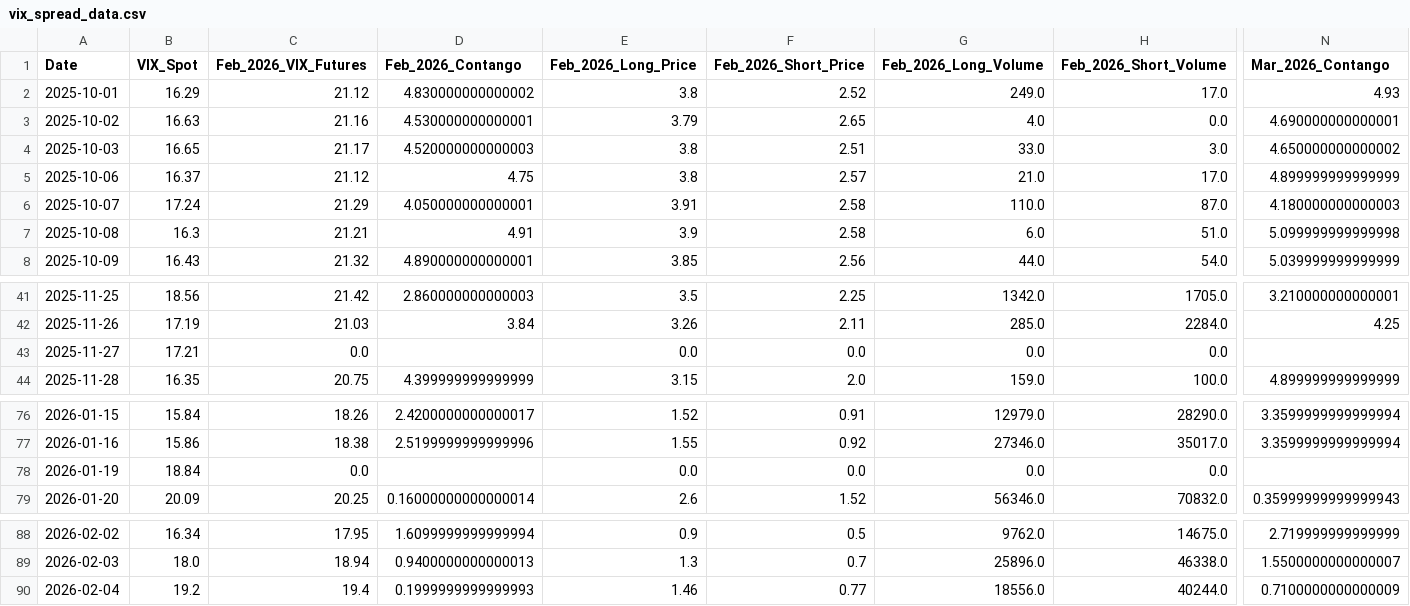
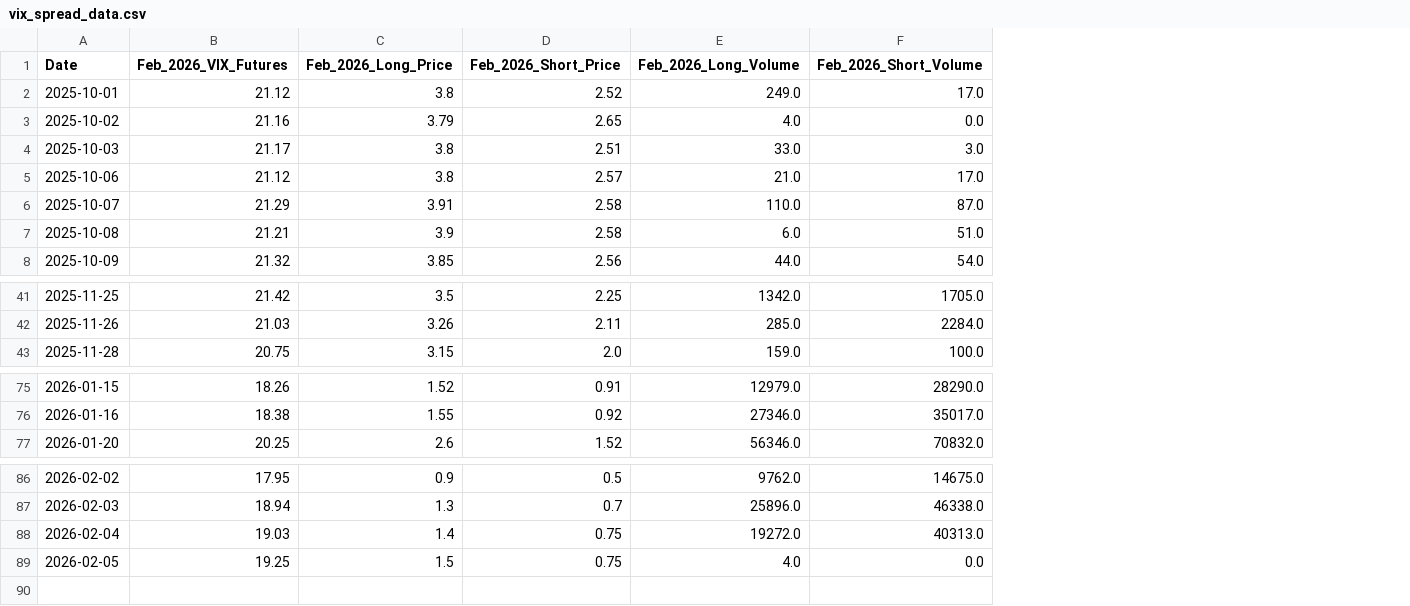
Before and after one commit to joeyedi1/vix-spread-terminal, a CSV file: vix_spread_data.csv, drawn as a sheet; only a part is shown, gaps mark what is left out; removed rows and columns are numbered as before the commit, all else as after; rows hold the shown columns only; the diff covers the shown part only; the diff names each change by its address in the sheet, - before the commit and + after, or states it on an @@ line.

Commit message:
Auto-update VIX Data: 2026-02-05 15:32:39

```diff
--- a/vix_spread_data.csv
+++ b/vix_spread_data.csv
-column B (VIX_Spot), rows 2-8: 16.29 | 16.63 | 16.65 | 16.37 | 17.24 | 16.3 | 16.43; rows 41-42: 18.56 | 17.19; row 44: 16.35; rows 76-77: 15.84 | 15.86; row 79: 20.09; rows 88-90: 16.34 | 18.0 | 19.2
-column D (Feb_2026_Contango), rows 2-8: 4.830000000000002 | 4.530000000000001 | 4.520000000000003 | 4.75 | 4.050000000000001 | 4.91 | 4.890000000000001; rows 41-42: 2.860000000000003 | 3.84; row 44: 4.399999999999999; rows 76-77: 2.4200000000000017 | 2.5199999999999996; row 79: 0.16000000000000014; rows 88-90: 1.6099999999999994 | 0.9400000000000013 | 0.1999999999999993
-column N (Mar_2026_Contango), rows 2-8: 4.93 | 4.690000000000001 | 4.650000000000002 | 4.899999999999999 | 4.180000000000003 | 5.099999999999998 | 5.039999999999999; rows 41-42: 3.210000000000001 | 4.25; row 44: 4.899999999999999; rows 76-77: 3.3599999999999994 | 3.3599999999999994; row 79: 0.35999999999999943; rows 88-90: 2.719999999999999 | 1.5500000000000007 | 0.7100000000000009
-row 43: 2025-11-27 | 17.21 | 0.0 |  | 0.0 | 0.0 | 0.0 | 0.0
-row 78: 2026-01-19 | 18.84 | 0.0 |  | 0.0 | 0.0 | 0.0 | 0.0
-B88 (Feb_2026_VIX_Futures): 19.4
+B88 (Feb_2026_VIX_Futures): 19.03
-C88 (Feb_2026_Long_Price): 1.46
+C88 (Feb_2026_Long_Price): 1.4
-D88 (Feb_2026_Short_Price): 0.77
+D88 (Feb_2026_Short_Price): 0.75
-E88 (Feb_2026_Long_Volume): 18556.0
+E88 (Feb_2026_Long_Volume): 19272.0
-F88 (Feb_2026_Short_Volume): 40244.0
+F88 (Feb_2026_Short_Volume): 40313.0
+row 89: 2026-02-05 | 19.25 | 1.5 | 0.75 | 4.0 | 0.0
```
Also changed, not shown: 13 edited cells elsewhere in this file.
